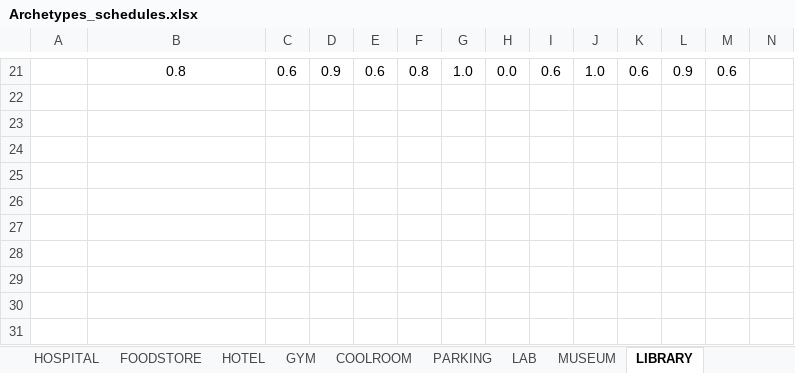
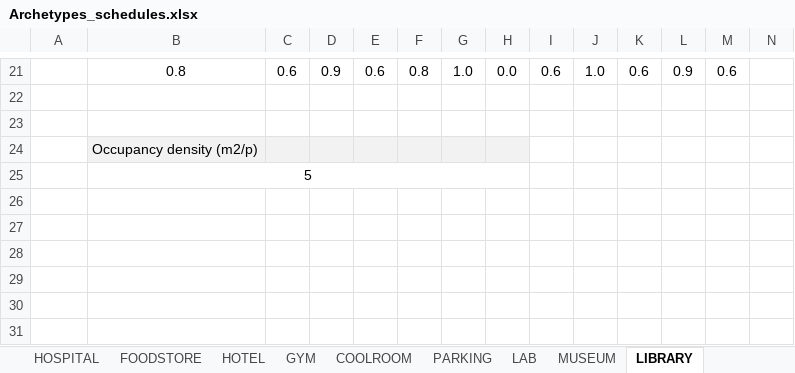
Before and after one commit to architecture-building-systems/CityEnergyAnalyst, an Excel workbook: cea/databases/CH/Archetypes/Archetypes_schedules.xlsx, sheet LIBRARY, drawn as a sheet; only a part is shown, gaps mark what is left out; values as stored, in another font and other column widths than the file's, no borders; charts and pictures not drawn; rows hold the shown columns only; the diff names each change by its address in the sheet, - before the commit and + after, or states it on an @@ line.

Commit message:
moving occupancy_m2p

```diff
--- a/cea/databases/CH/Archetypes/Archetypes_schedules.xlsx (sheet LIBRARY)
+++ b/cea/databases/CH/Archetypes/Archetypes_schedules.xlsx (sheet LIBRARY)
-B24: (empty)
+B24: Occupancy density (m2/p)
-B24:H24 fill: none
+B24:H24 fill: #F2F2F2
-row 25: (empty)
+row 25: density | 5
+B25:H25 merged
```
Also changed, not shown: sheet INDUSTRIAL, sheet FOODSTORE, sheet SERVERROOM, sheet GYM, sheet COOLROOM, sheet OFFICE, 11 more sheets, other sheet tabs, charts or pictures, cea/databases/CH/Archetypes/Archetypes_properties.xlsx.
